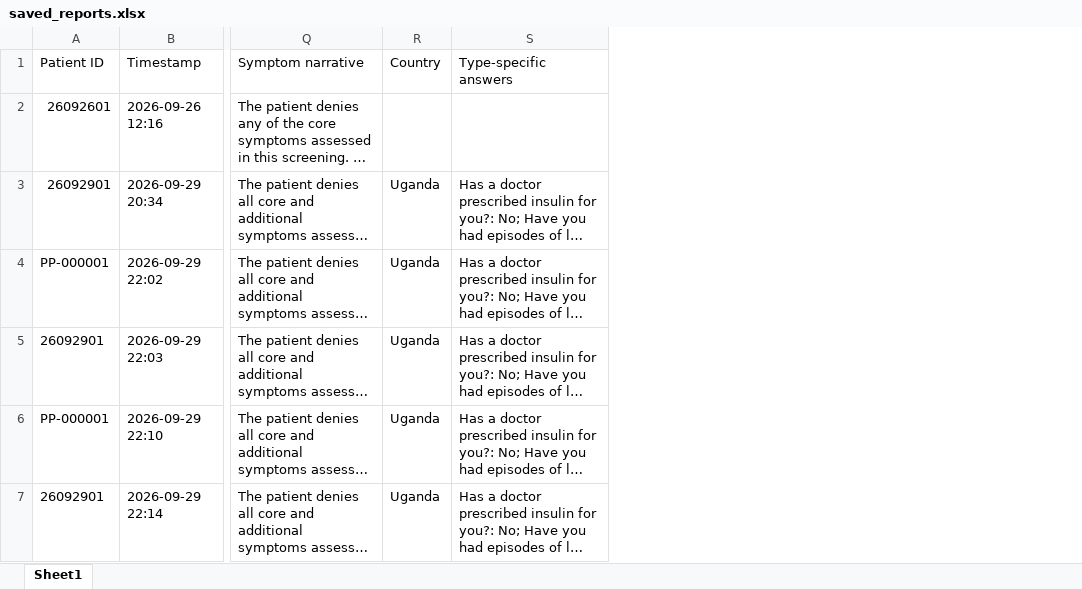
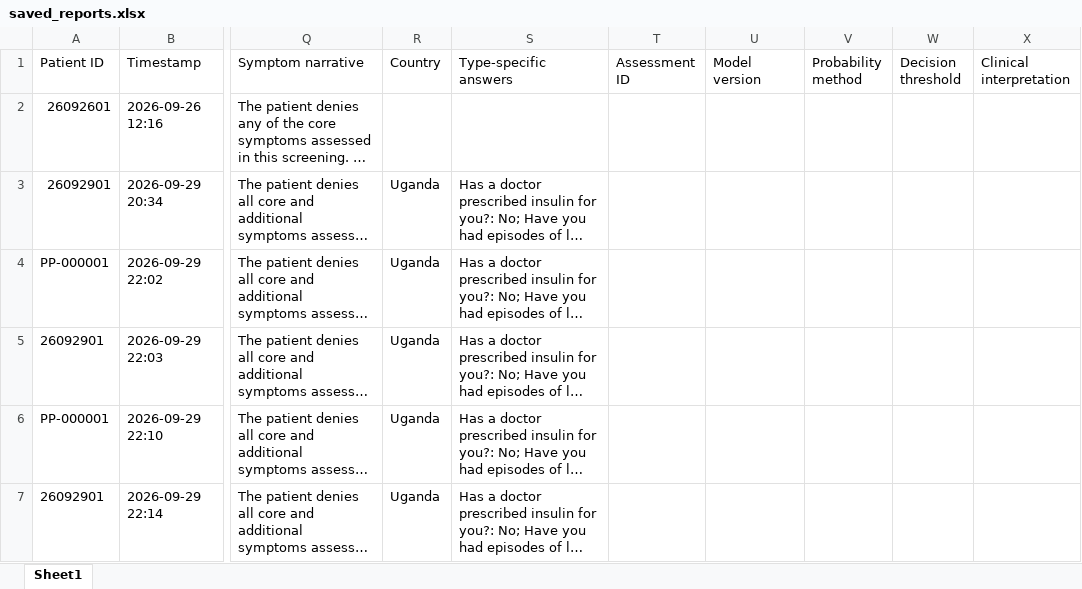
Before and after one commit to isammohd781-dev/PerDiaPredict, an Excel workbook: saved_reports.xlsx, sheet Sheet1, drawn as a sheet; only a part is shown, gaps mark what is left out; long unchanged cells end in …; values as stored, in another font and other column widths than the file's, no borders; the diff covers the shown part only; the diff names each change by its address in the sheet, - before the commit and + after, or states it on an @@ line.

```diff
--- a/saved_reports.xlsx (sheet Sheet1)
+++ b/saved_reports.xlsx (sheet Sheet1)
+column T (Assessment ID), empty
+column U (Model version), empty
+column V (Probability method), empty
+column W (Decision threshold), empty
+column X (Clinical interpretation), empty
```
Also changed, not shown: 3 added rows and 1 edited cell elsewhere in this sheet, accounts.xlsx, audit_log.xlsx, 18 other files.
